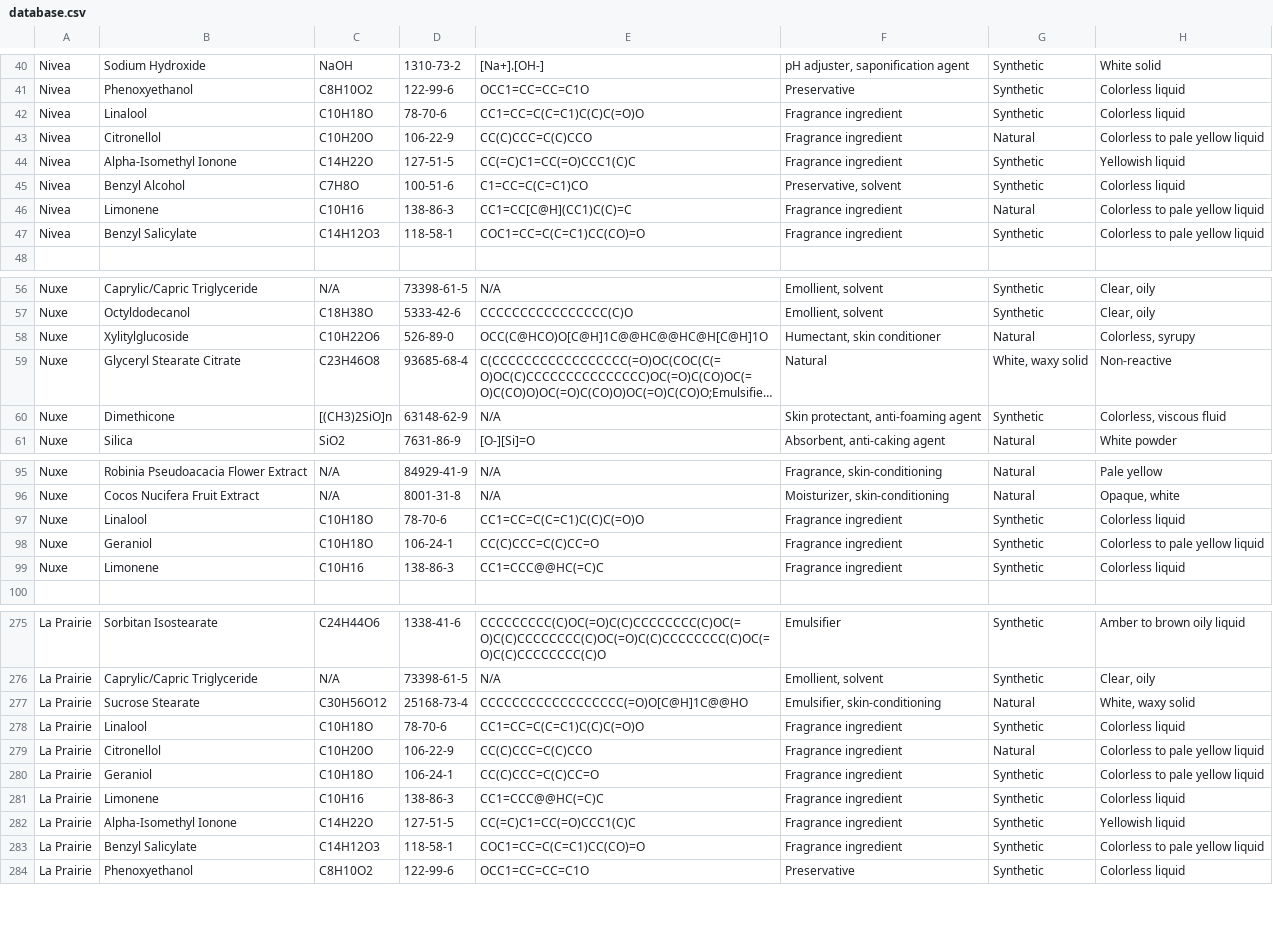
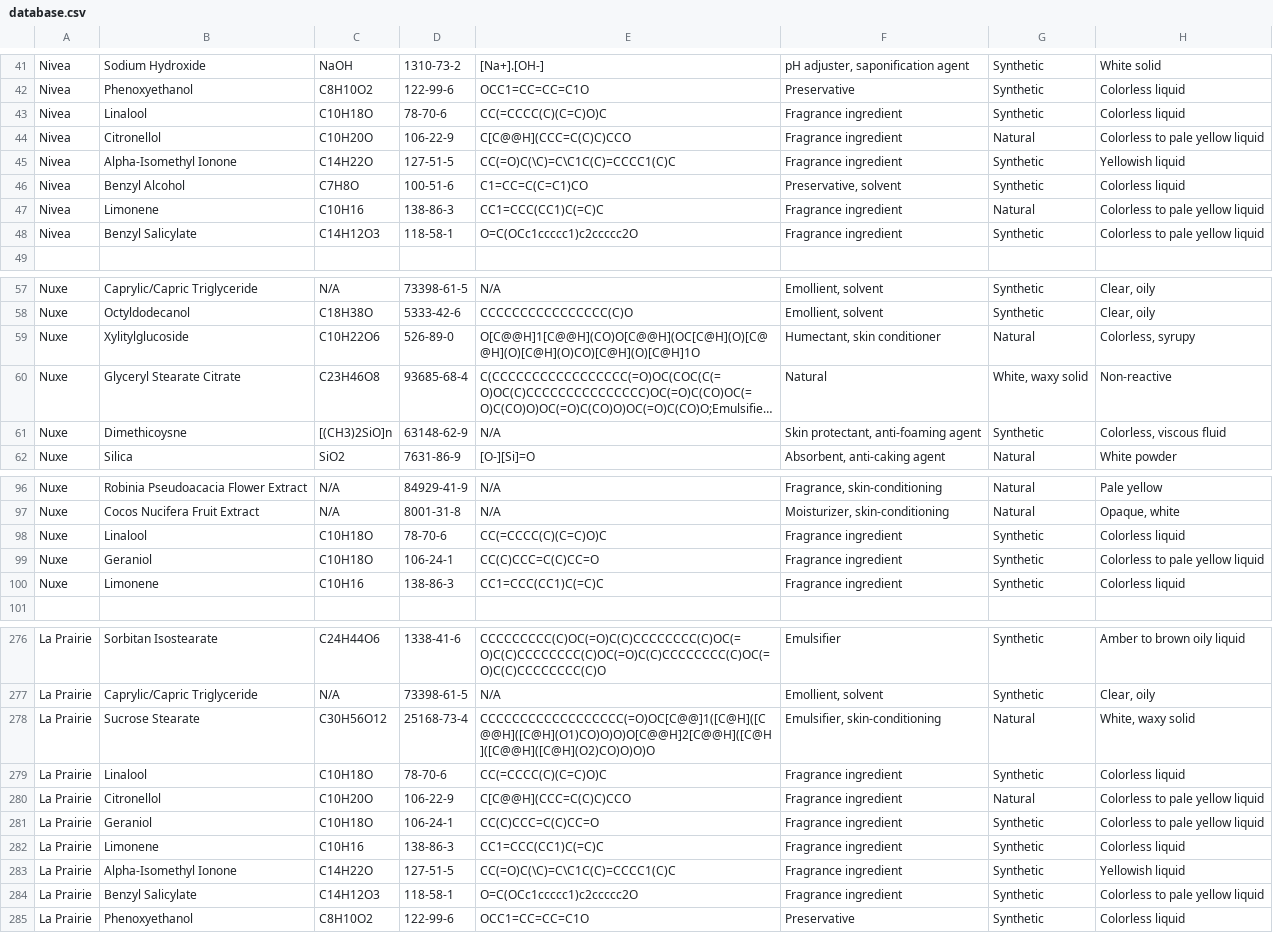
Before and after one commit to victoirelang/LICENSE, a CSV file: data/database.csv, drawn as a sheet; only a part is shown, gaps mark what is left out; long unchanged cells end in …; addresses are those after the commit; the diff covers the shown part only; the diff names each change by its address in the sheet, - before the commit and + after, or states it on an @@ line.

```diff
--- a/data/database.csv
+++ b/data/database.csv
-E43: CC1=CC=C(C=C1)C(C)C(=O)O
+E43: CC(=CCCC(C)(C=C)O)C
-E44: CC(C)CCC=C(C)CCO
+E44: C[C@@H](CCC=C(C)C)CCO
-E45: CC(=C)C1=CC(=O)CCC1(C)C
+E45: CC(=O)C(\C)=C\C1C(C)=CCCC1(C)C
-E47: CC1=CC[C@H](CC1)C(C)=C
+E47: CC1=CCC(CC1)C(=C)C
-E48: COC1=CC=C(C=C1)CC(CO)=O
+E48: O=C(OCc1ccccc1)c2ccccc2O
-E59: OCC(C@HCO)O[C@H]1C@@HC@@HC@H[C@H]1O
+E59: O[C@@H]1[C@@H](CO)O[C@@H](OC[C@H](O)[C@@H](O)[C@H](O)CO)[C@H](O)[C@H]1O
-B61: Dimethicone
+B61: Dimethicoysne
-E98: CC1=CC=C(C=C1)C(C)C(=O)O
+E98: CC(=CCCC(C)(C=C)O)C
-E100: CC1=CCC@@HC(=C)C
+E100: CC1=CCC(CC1)C(=C)C
-E278: CCCCCCCCCCCCCCCCCC(=O)O[C@H]1C@@HO
+E278: CCCCCCCCCCCCCCCCCC(=O)OC[C@@]1([C@H]([C@@H]([C@H](O1)CO)O)O)O[C@@H]2[C@@H]([C@H]([C@@H]([C@H](O2)CO)O)O)O
-E279: CC1=CC=C(C=C1)C(C)C(=O)O
+E279: CC(=CCCC(C)(C=C)O)C
-E280: CC(C)CCC=C(C)CCO
+E280: C[C@@H](CCC=C(C)C)CCO
-E282: CC1=CCC@@HC(=C)C
+E282: CC1=CCC(CC1)C(=C)C
-E283: CC(=C)C1=CC(=O)CCC1(C)C
+E283: CC(=O)C(\C)=C\C1C(C)=CCCC1(C)C
-E284: COC1=CC=C(C=C1)CC(CO)=O
+E284: O=C(OCc1ccccc1)c2ccccc2O
```
Also changed, not shown: 2 added rows, 1 removed row and 28 edited cells elsewhere in this file.
